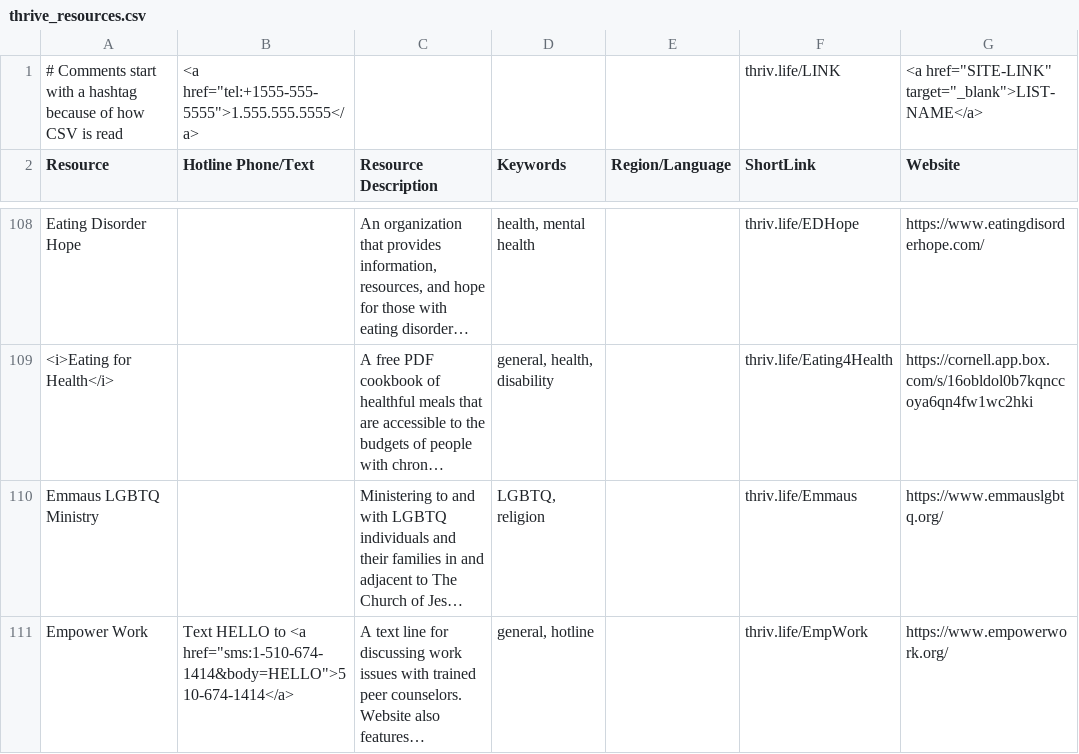
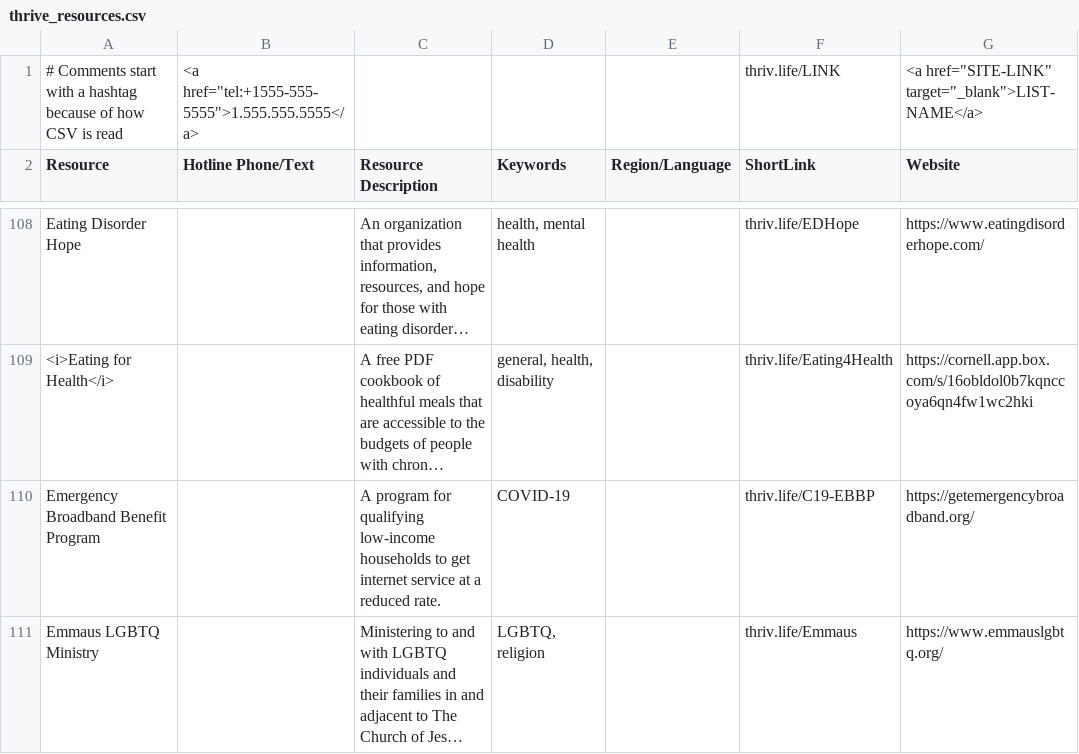
Before and after one commit to ThriveLifeline/thrive-lifeline, a CSV file: _site/thrive_resources.csv, drawn as a sheet; only a part is shown, gaps mark what is left out; the shorter side is filled out with more unchanged rows; long unchanged cells end in …; the diff covers the shown part only; the diff names each change by its address in the sheet, - before the commit and + after, or states it on an @@ line.

Commit message:
Add some resources

```diff
--- a/_site/thrive_resources.csv
+++ b/_site/thrive_resources.csv
+row 110: Emergency Broadband Benefit Program |  | A program for qualifying low-income households to get internet service at a reduced rate. | COVID-19 |  | thriv.life/C19-EBBP | https://getemergencybroadband.org/
```
Also changed, not shown: 4 added rows elsewhere in this file, _site/stemm_orgs.csv, stemm_orgs.csv, 3 other files.
